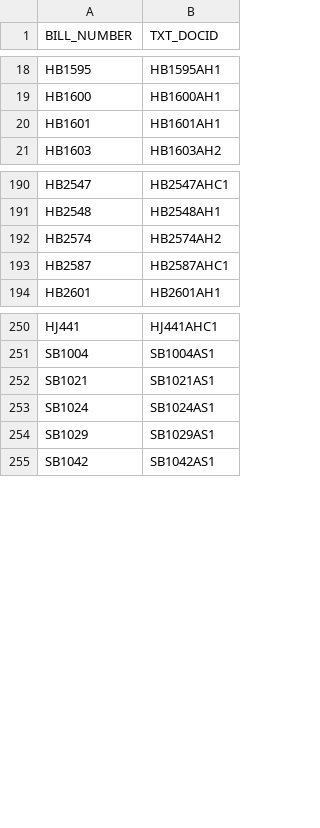
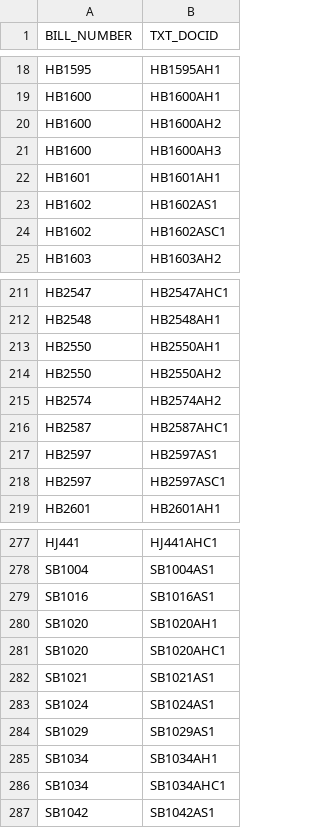
Before and after one commit to kyle-engler/va-legislature-datasette, a CSV file: va_legislature_datasette/lis_data/Amendments.csv, drawn as a sheet; only a part is shown, gaps mark what is left out; the diff covers the shown part only; the diff names each change by its address in the sheet, - before the commit and + after, or states it on an @@ line.

```diff
--- a/va_legislature_datasette/lis_data/Amendments.csv
+++ b/va_legislature_datasette/lis_data/Amendments.csv
+row 20: HB1600 | HB1600AH2
+row 21: HB1600 | HB1600AH3
+row 23: HB1602 | HB1602AS1
+row 24: HB1602 | HB1602ASC1
+row 213: HB2550 | HB2550AH1
+row 214: HB2550 | HB2550AH2
+row 217: HB2597 | HB2597AS1
+row 218: HB2597 | HB2597ASC1
+row 279: SB1016 | SB1016AS1
+row 280: SB1020 | SB1020AH1
+row 281: SB1020 | SB1020AHC1
+row 285: SB1034 | SB1034AH1
+row 286: SB1034 | SB1034AHC1
```
Also changed, not shown: 64 added rows elsewhere in this file, va_legislature_datasette/lis_data/CIBillSubjects.csv, va_legislature_datasette/lis_data/FiscalImpactStatements.csv, 8 other files.
